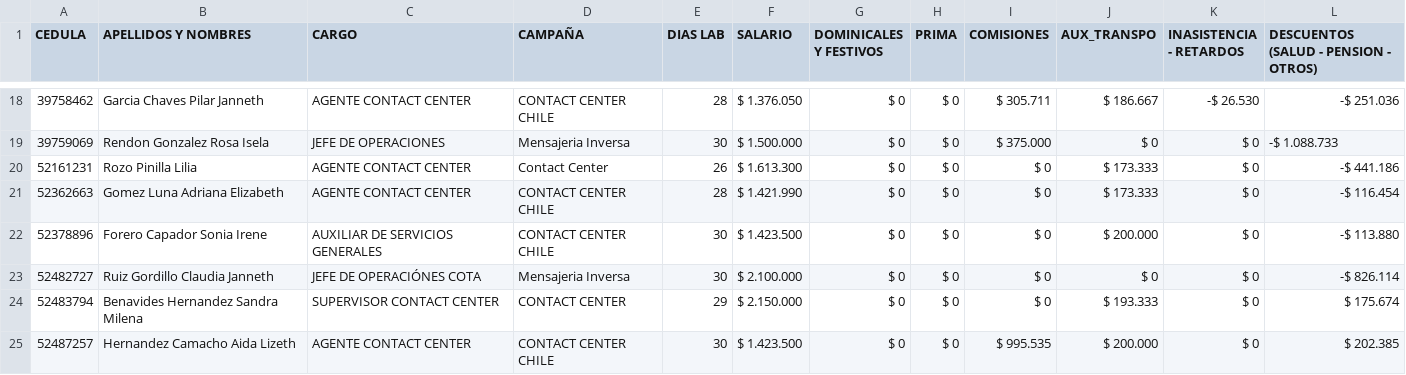
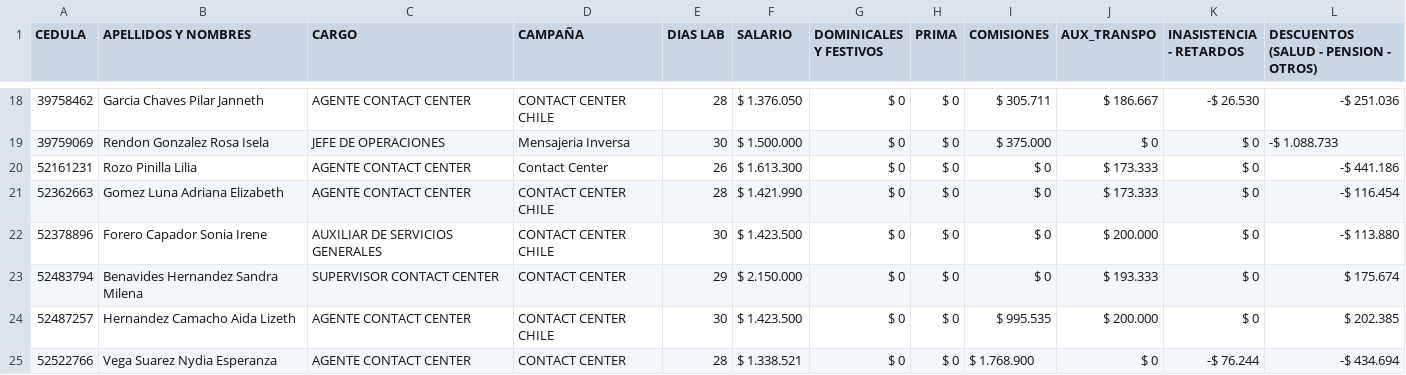
Before and after one commit to AndresParra02/PreNomina_Junio, a CSV file: prenomina.csv, drawn as a sheet; only a part is shown, gaps mark what is left out; the shorter side is filled out with more unchanged rows; the diff covers the shown part only.

Commit message:
Update prenomina.csv

```diff
--- a/prenomina.csv
+++ b/prenomina.csv
@@ -22,3 +22,2 @@
 52378896;Forero Capador Sonia Irene;AUXILIAR DE SERVICIOS GENERALES ;CONTACT CENTER CHILE;30;$ 1.423.500;$ 0;$ 0;$ 0;$ 200.000;$ 0;-$ 113.880
-52482727;Ruiz Gordillo Claudia Janneth;JEFE DE OPERACIÓNES COTA;Mensajeria Inversa;30;$ 2.100.000;$ 0;$ 0;$ 0;$ 0;$ 0;-$ 826.114
 52483794;Benavides Hernandez Sandra Milena;SUPERVISOR CONTACT CENTER;CONTACT CENTER;29;$ 2.150.000;$ 0;$ 0;$ 0;$ 193.333;$ 0;$ 175.674
```
Also changed, not shown: 6 removed rows elsewhere in this file.
